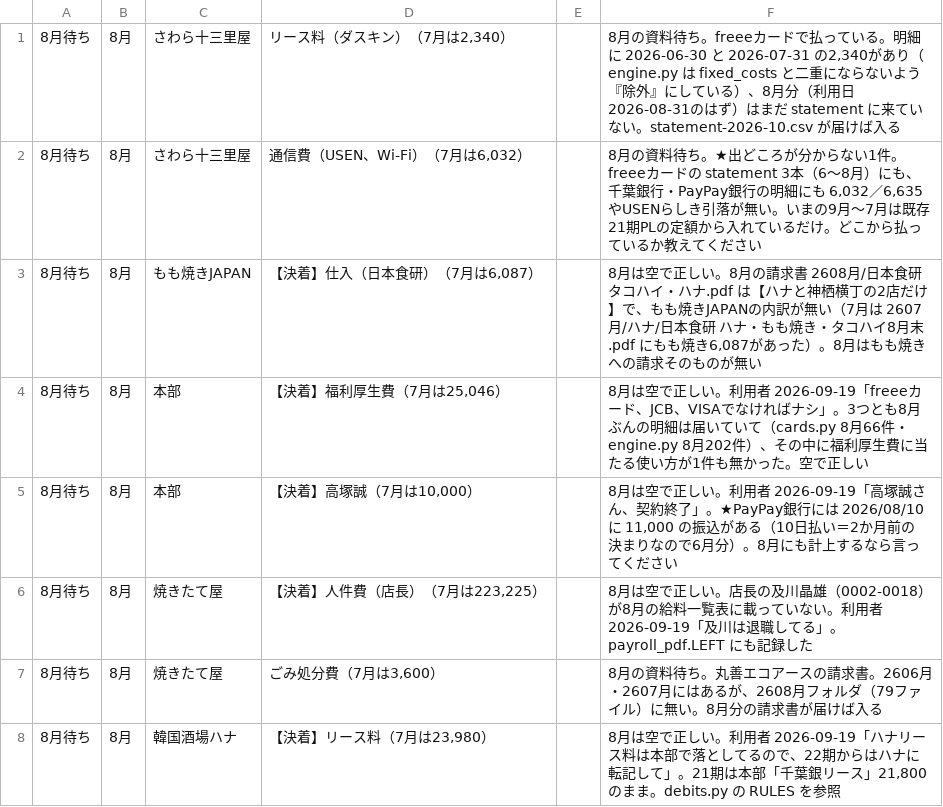
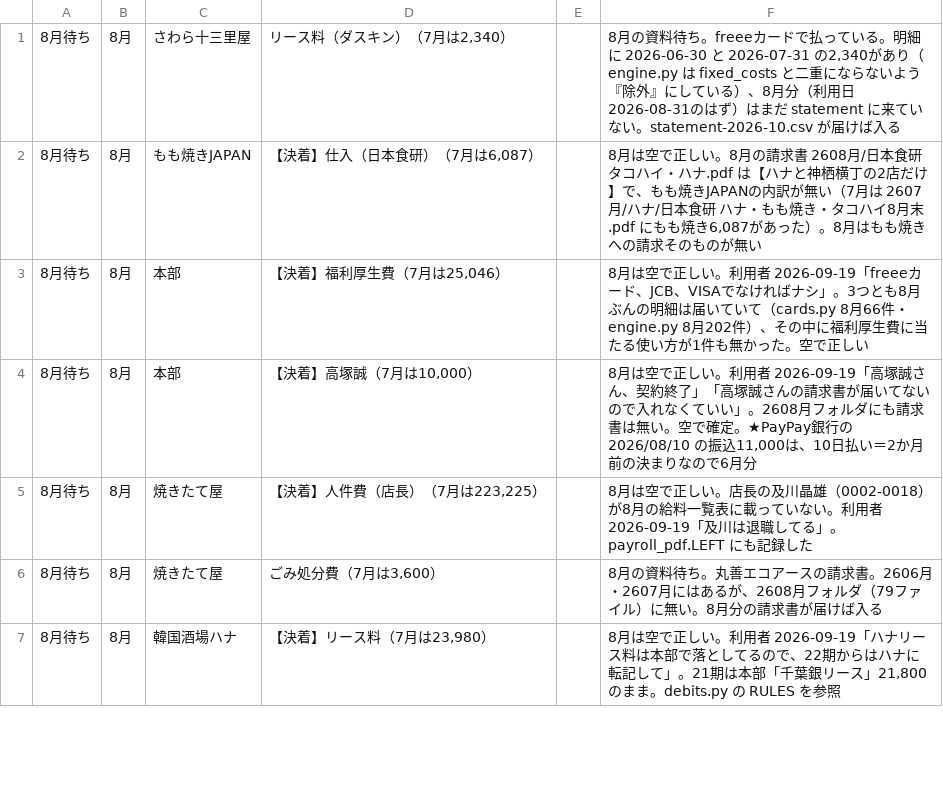
Before and after one commit to prostyle0902-bot/kintai, a TSV file: pl/hold_snapshot.tsv, drawn as a sheet; only a part is shown.

```diff
--- a/pl/hold_snapshot.tsv
+++ b/pl/hold_snapshot.tsv
@@ -1,6 +1,5 @@
 8月待ち	8月	さわら十三里屋	リース料（ダスキン）（7月は2,340）		8月の資料待ち。freeeカードで払っている。明細に 2026-06-30 と 2026-07-31 の2,340があり（engine.py は fixed_costs と二重にならないよう『除外』にしている）、8月分（利用日2026-08-31のはず）はまだ statement に来ていない。statement-2026-10.csv が届けば入る
-8月待ち	8月	さわら十三里屋	通信費（USEN、Wi-Fi）（7月は6,032）		8月の資料待ち。★出どころが分からない1件。freeeカードの statement 3本（6〜8月）にも、千葉銀行・PayPay銀行の明細にも 6,032／6,635 やUSENらしき引落が無い。いまの9月〜7月は既存21期PLの定額から入れているだけ。どこから払っているか教えてください
 8月待ち	8月	もも焼きJAPAN	【決着】仕入（日本食研）（7月は6,087）		8月は空で正しい。8月の請求書 2608月/日本食研　タコハイ・ハナ.pdf は【ハナと神栖横丁の2店だけ】で、もも焼きJAPANの内訳が無い（7月は 2607月/ハナ/日本食研 ハナ・もも焼き・タコハイ8月末.pdf にもも焼き6,087があった）。8月はもも焼きへの請求そのものが無い
 8月待ち	8月	本部	【決着】福利厚生費（7月は25,046）		8月は空で正しい。利用者 2026-09-19「freeeカード、JCB、VISAでなければナシ」。3つとも8月ぶんの明細は届いていて（cards.py 8月66件・engine.py 8月202件）、その中に福利厚生費に当たる使い方が1件も無かった。空で正しい
-8月待ち	8月	本部	【決着】高塚誠（7月は10,000）		8月は空で正しい。利用者 2026-09-19「高塚誠さん、契約終了」。★PayPay銀行には 2026/08/10 に 11,000 の振込がある（10日払い＝2か月前の  決まりなので6月分）。8月にも計上するなら言ってください
+8月待ち	8月	本部	【決着】高塚誠（7月は10,000）		8月は空で正しい。利用者 2026-09-19「高塚誠さん、契約終了」「高塚誠さんの請求書が届いてないので入れなくていい」。2608月フォルダにも請求書は無い。空で確定。★PayPay銀行の 2026/08/10 の振込11,000は、10日払い＝2か月前の決まりなので6月分
 8月待ち	8月	焼きたて屋	【決着】人件費（店長）（7月は223,225）		8月は空で正しい。店長の及川晶雄（0002-0018）が8月の給料一覧表に載っていない。利用者 2026-09-19「及川は退職してる」。payroll_pdf.LEFT にも記録した
```
Also changed, not shown: 3 other files.
